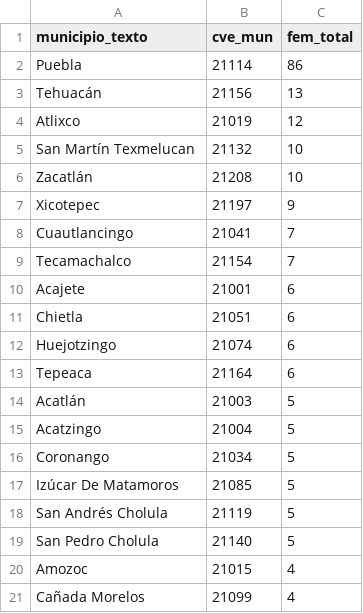
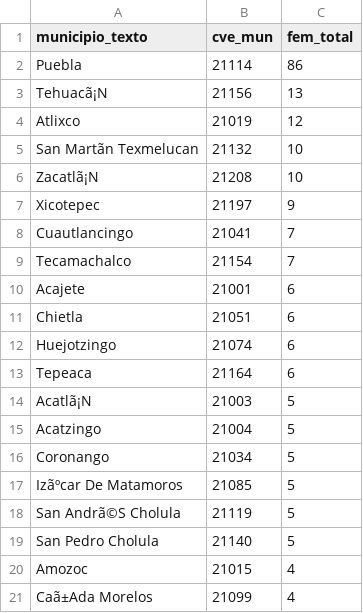
Before and after one commit to Santos-Arellano/Web-Development-PUJ, a CSV file: R_project_Check/diag_feminicidios_top_municipios.csv, drawn as a sheet; the diff names each change by its address in the sheet, - before the commit and + after, or states it on an @@ line.

```diff
--- a/R_project_Check/diag_feminicidios_top_municipios.csv
+++ b/R_project_Check/diag_feminicidios_top_municipios.csv
-A3 (municipio_texto): Tehuacán
+A3 (municipio_texto): Tehuacã¡N
-A5 (municipio_texto): San Martín Texmelucan
+A5 (municipio_texto): San Martãn Texmelucan
-A6 (municipio_texto): Zacatlán
+A6 (municipio_texto): Zacatlã¡N
-A14 (municipio_texto): Acatlán
+A14 (municipio_texto): Acatlã¡N
-A17 (municipio_texto): Izúcar De Matamoros
+A17 (municipio_texto): Izãºcar De Matamoros
-A18 (municipio_texto): San Andrés Cholula
+A18 (municipio_texto): San Andrã©S Cholula
-A21 (municipio_texto): Cañada Morelos
+A21 (municipio_texto): Caã±Ada Morelos
```
Also changed, not shown: R_project_Check/ejemplo_exposicion_2025.csv, R_project_Check/panel_puebla_2015_2025.csv, 14 other files.
